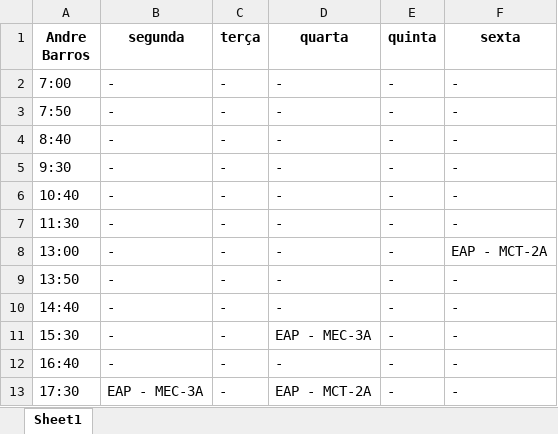
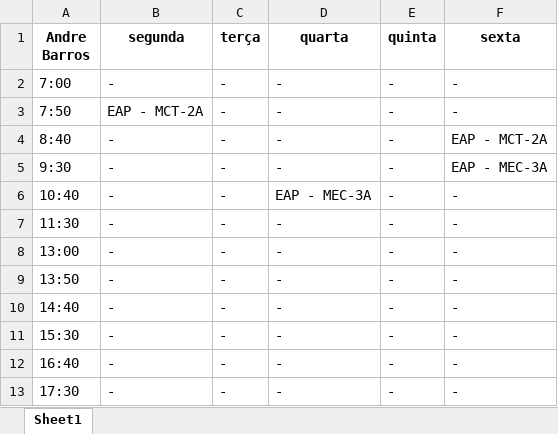
Before and after one commit to TulioHRC/Horarios-CEFET, an Excel workbook: data/teacher/Andre Barros.xlsx, sheet Sheet1, drawn as a sheet; values as stored, in another font and other column widths than the file's, no borders; the diff names each change by its address in the sheet, - before the commit and + after, or states it on an @@ line.

```diff
--- a/data/teacher/Andre Barros.xlsx (sheet Sheet1)
+++ b/data/teacher/Andre Barros.xlsx (sheet Sheet1)
-B3 (segunda): -
+B3 (segunda): EAP - MCT-2A
-F4 (sexta): -
+F4 (sexta): EAP - MCT-2A
-F5 (sexta): -
+F5 (sexta): EAP - MEC-3A
-D6 (quarta): -
+D6 (quarta): EAP - MEC-3A
-F8 (sexta): EAP - MCT-2A
+F8 (sexta): -
-D11 (quarta): EAP - MEC-3A
+D11 (quarta): -
-B13 (segunda): EAP - MEC-3A
+B13 (segunda): -
-D13 (quarta): EAP - MCT-2A
+D13 (quarta): -
```
Also changed, not shown: data/teacher/Josivaldo Ferreira.xlsx, data/teacher/João Rodrigues.xlsx, 10 other files.
